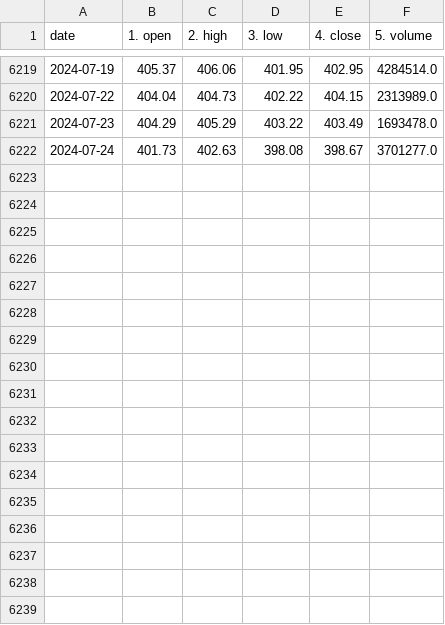
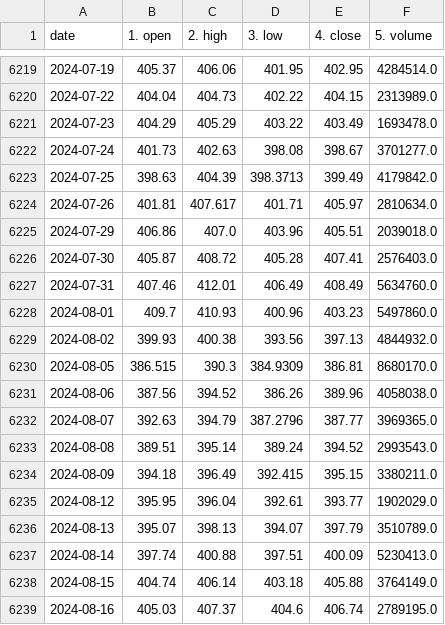
Before and after one commit to AnJunHao/etf-investment-simulator, a CSV file: data/DIA.csv, drawn as a sheet; only a part is shown, gaps mark what is left out; the diff names each change by its address in the sheet, - before the commit and + after, or states it on an @@ line.

```diff
--- a/data/DIA.csv
+++ b/data/DIA.csv
+row 6223: 2024-07-25 | 398.63 | 404.39 | 398.3713 | 399.49 | 4179842.0
+row 6224: 2024-07-26 | 401.81 | 407.617 | 401.71 | 405.97 | 2810634.0
+row 6225: 2024-07-29 | 406.86 | 407.0 | 403.96 | 405.51 | 2039018.0
+row 6226: 2024-07-30 | 405.87 | 408.72 | 405.28 | 407.41 | 2576403.0
+row 6227: 2024-07-31 | 407.46 | 412.01 | 406.49 | 408.49 | 5634760.0
+row 6228: 2024-08-01 | 409.7 | 410.93 | 400.96 | 403.23 | 5497860.0
+row 6229: 2024-08-02 | 399.93 | 400.38 | 393.56 | 397.13 | 4844932.0
+row 6230: 2024-08-05 | 386.515 | 390.3 | 384.9309 | 386.81 | 8680170.0
+row 6231: 2024-08-06 | 387.56 | 394.52 | 386.26 | 389.96 | 4058038.0
+row 6232: 2024-08-07 | 392.63 | 394.79 | 387.2796 | 387.77 | 3969365.0
+row 6233: 2024-08-08 | 389.51 | 395.14 | 389.24 | 394.52 | 2993543.0
+row 6234: 2024-08-09 | 394.18 | 396.49 | 392.415 | 395.15 | 3380211.0
+row 6235: 2024-08-12 | 395.95 | 396.04 | 392.61 | 393.77 | 1902029.0
+row 6236: 2024-08-13 | 395.07 | 398.13 | 394.07 | 397.79 | 3510789.0
+row 6237: 2024-08-14 | 397.74 | 400.88 | 397.51 | 400.09 | 5230413.0
+row 6238: 2024-08-15 | 404.74 | 406.14 | 403.18 | 405.88 | 3764149.0
+row 6239: 2024-08-16 | 405.03 | 407.37 | 404.6 | 406.74 | 2789195.0
```
Also changed, not shown: data/GLD.csv, data/IWM.csv, 12 other files.
